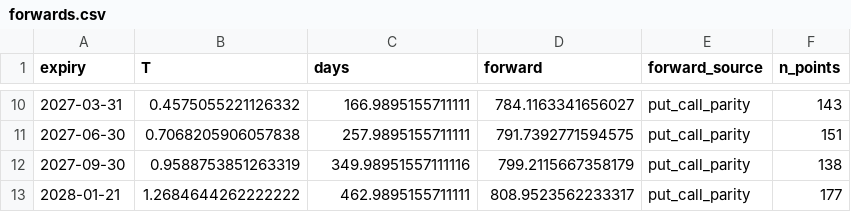
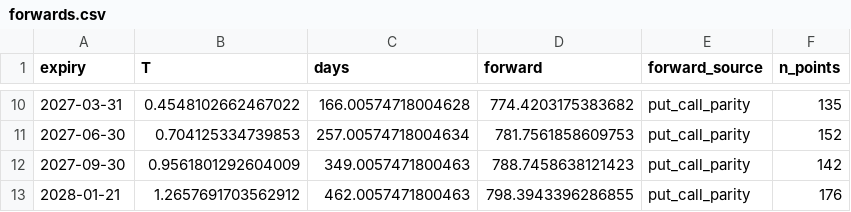
Before and after one commit to crollila/implied-vol-surface-svi, a CSV file: outputs/forwards.csv, drawn as a sheet; only a part is shown, gaps mark what is left out; the diff covers the shown part only.

```diff
--- a/outputs/forwards.csv
+++ b/outputs/forwards.csv
@@ -10,4 +10,4 @@ expiry,T,days,forward,forward_source,n_points
-2027-03-31,0.4575055221126332,166.9895155711111,784.1163341656027,put_call_parity,143
-2027-06-30,0.7068205906057838,257.9895155711111,791.7392771594575,put_call_parity,151
-2027-09-30,0.9588753851263319,349.98951557111116,799.2115667358179,put_call_parity,138
-2028-01-21,1.2684644262222222,462.9895155711111,808.9523562233317,put_call_parity,177
+2027-03-31,0.4548102662467022,166.00574718004628,774.4203175383682,put_call_parity,135
+2027-06-30,0.704125334739853,257.00574718004634,781.7561858609753,put_call_parity,152
+2027-09-30,0.9561801292604009,349.0057471800463,788.7458638121423,put_call_parity,142
+2028-01-21,1.2657691703562912,462.0057471800463,798.3943396286855,put_call_parity,176
```
Also changed, not shown: 32 edited cells elsewhere in this file, outputs/surface_points.csv, outputs/svi_params.csv, 5 other files.
